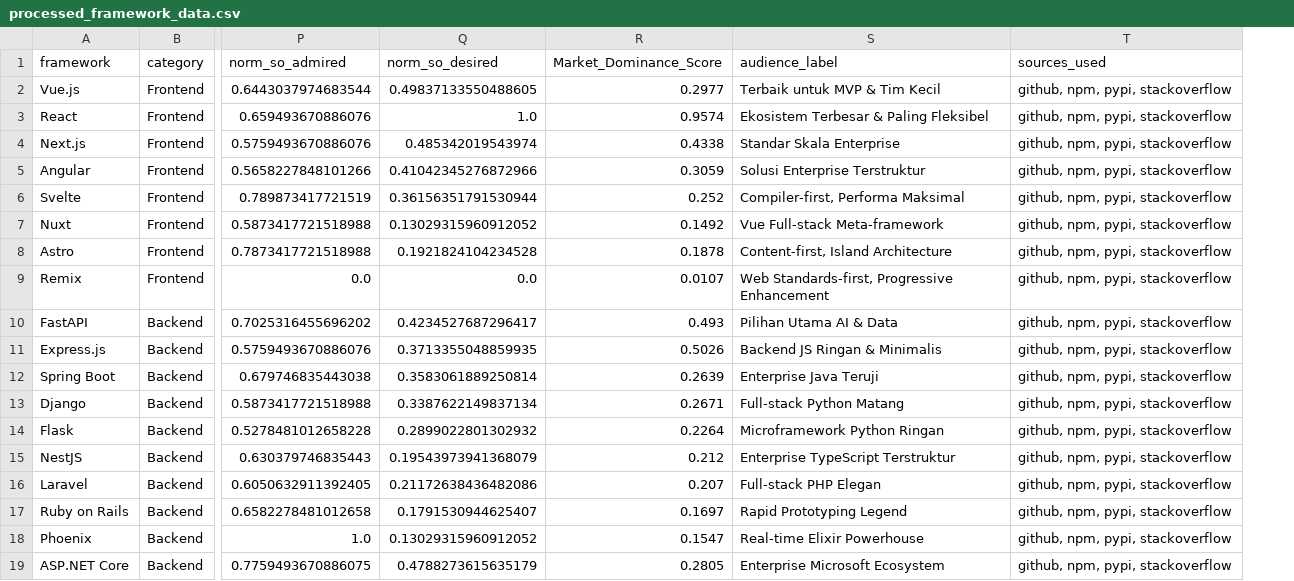
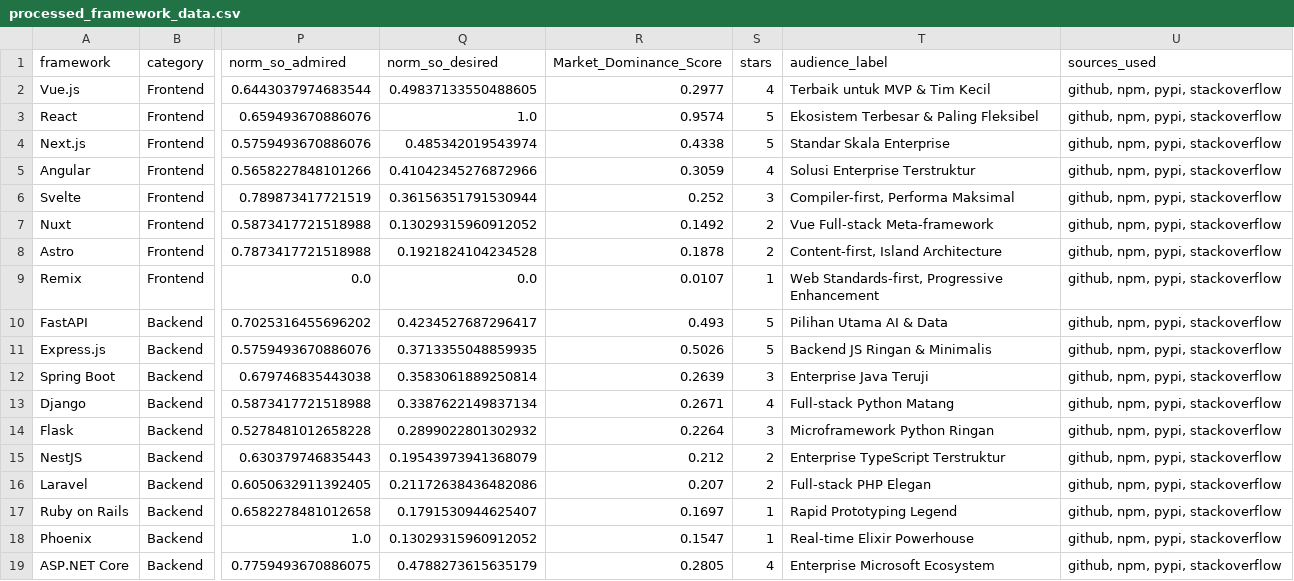
Before and after one commit to ZeckRyan/framework-fe-be-trend-2026-crawl, a CSV file: framework-trends-tracker/data/processed/processed_framework_data.csv, drawn as a sheet; only a part is shown, gaps mark what is left out; the diff names each change by its address in the sheet, - before the commit and + after, or states it on an @@ line.

```diff
--- a/framework-trends-tracker/data/processed/processed_framework_data.csv
+++ b/framework-trends-tracker/data/processed/processed_framework_data.csv
+column S (stars), rows 2-19: 4 | 5 | 5 | 4 | 3 | 2 | 2 | 1 | 5 | 5 | 3 | 4 | 3 | 2 | 2 | 1 | 1 | 4
```
Also changed, not shown: 6 other files.
